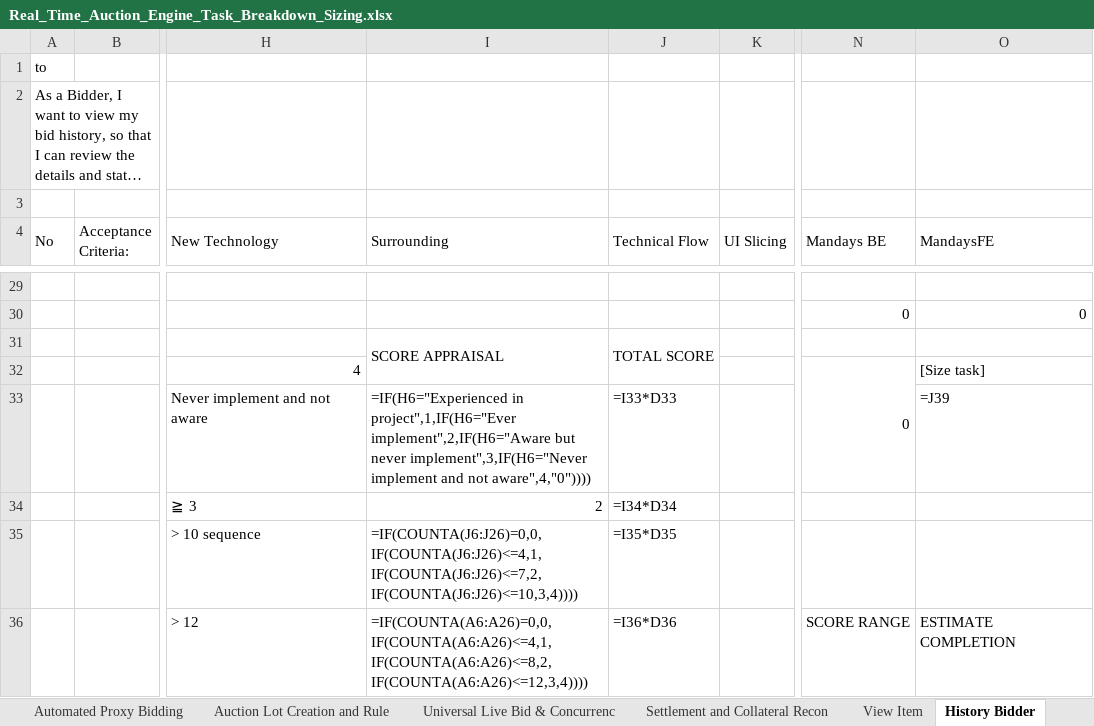
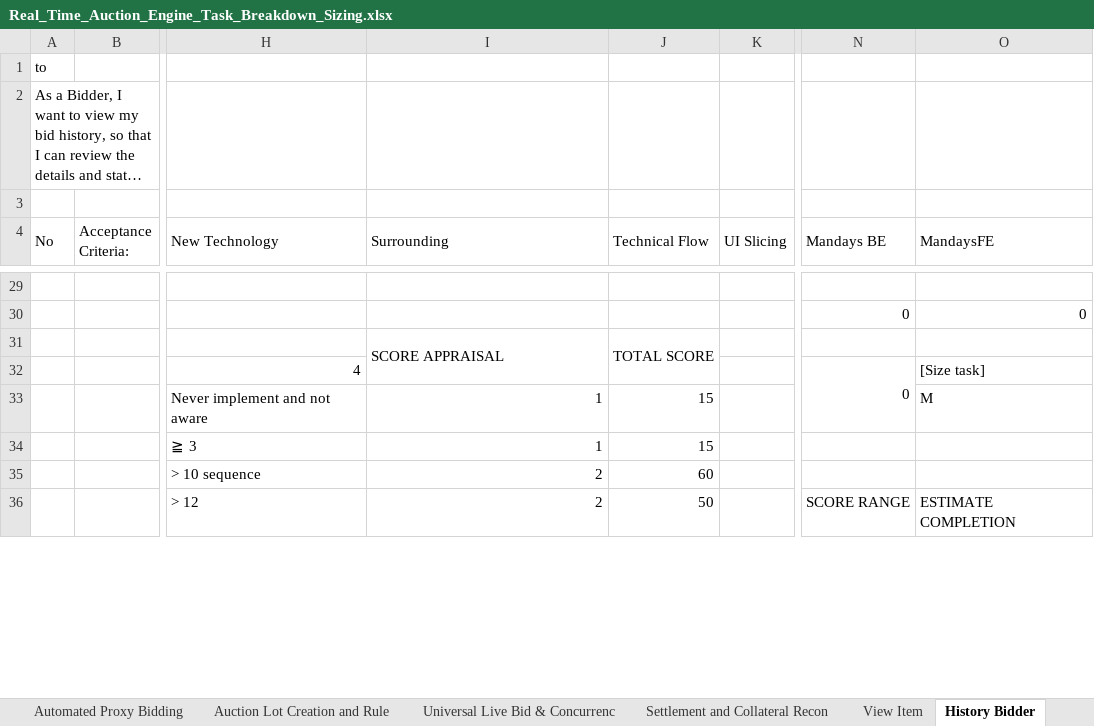
Before and after one commit to daniesalim304/SALT-HACKATON-2026, an Excel workbook: 08_Project_Management/Task_Breakdown/Real_Time_Auction_Engine_Task_Breakdown_Sizing.xlsx, sheet History Bidder, drawn as a sheet; only a part is shown, gaps mark what is left out; long unchanged cells end in …; values as stored, in another font and other column widths than the file's, no cell formats; formulas without a stored value are shown as written; the diff covers the shown part only; the diff names each change by its address in the sheet, - before the commit and + after, or states it on an @@ line.

```diff
--- a/08_Project_Management/Task_Breakdown/Real_Time_Auction_Engine_Task_Breakdown_Sizing.xlsx (sheet History Bidder)
+++ b/08_Project_Management/Task_Breakdown/Real_Time_Auction_Engine_Task_Breakdown_Sizing.xlsx (sheet History Bidder)
-I33 (Surrounding): =IF(H6="Experienced in project",1,IF(H6="Ever implement",2,IF(H6="Aware but never implement",3,IF(H6="Never implement and not aware",4,"0"))))
+I33 (Surrounding): 1
-J33 (Technical Flow): =I33*D33
+J33 (Technical Flow): 15
-O33 (MandaysFE): =J39
+O33 (MandaysFE): M
-I34 (Surrounding): 2
+I34 (Surrounding): 1
-J34 (Technical Flow): =I34*D34
+J34 (Technical Flow): 15
-I35 (Surrounding): =IF(COUNTA(J6:J26)=0,0,IF(COUNTA(J6:J26)<=4,1,IF(COUNTA(J6:J26)<=7,2,IF(COUNTA(J6:J26)<=10,3,4))))
+I35 (Surrounding): 2
-J35 (Technical Flow): =I35*D35
+J35 (Technical Flow): 60
-I36 (Surrounding): =IF(COUNTA(A6:A26)=0,0,IF(COUNTA(A6:A26)<=4,1,IF(COUNTA(A6:A26)<=8,2,IF(COUNTA(A6:A26)<=12,3,4))))
+I36 (Surrounding): 2
-J36 (Technical Flow): =I36*D36
+J36 (Technical Flow): 50
```
Also changed, not shown: 26 edited cells elsewhere in this sheet, sheet Top up, sheet Settlement and Collateral Recon, sheet Auction Lot Creation and Rule, sheet Universal Live Bid & Concurrenc, sheet Detail, sheet Login, 6 more sheets, other sheet tabs, cell formats, 19 other files.
